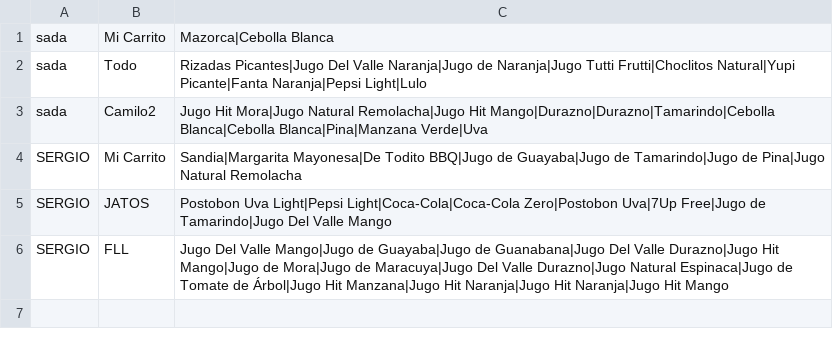
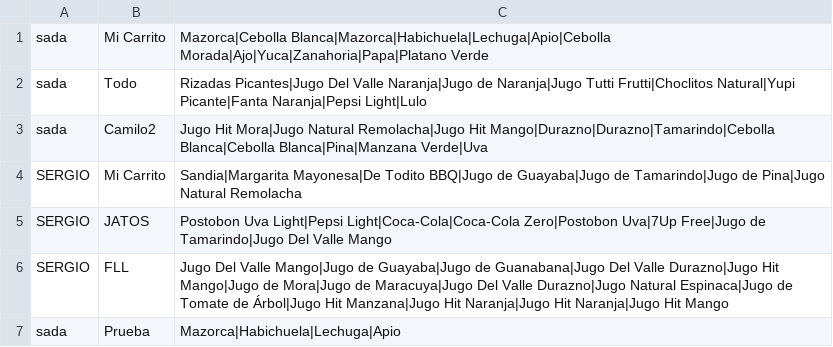
Before and after one commit to Camilooop7/ProyectoCorte1, a CSV file: TiendaBarrio/src/archivos/carrito.csv, drawn as a sheet.

```diff
--- a/TiendaBarrio/src/archivos/carrito.csv
+++ b/TiendaBarrio/src/archivos/carrito.csv
@@ -1,2 +1,2 @@
-sada;Mi Carrito;Mazorca|Cebolla Blanca
+sada;Mi Carrito;Mazorca|Cebolla Blanca|Mazorca|Habichuela|Lechuga|Apio|Cebolla Morada|Ajo|Yuca|Zanahoria|Papa|Platano Verde
 sada;Todo;Rizadas Picantes|Jugo Del Valle Naranja|Jugo de Naranja|Jugo Tutti Frutti|Choclitos Natural|Yupi Picante|Fanta Naranja|Pepsi Light|Lulo
@@ -6 +6,2 @@ SERGIO;JATOS;Postobon Uva Light|Pepsi Light|Coca-Cola|Coca-Cola Zero|Postobon Uv
 SERGIO;FLL;Jugo Del Valle Mango|Jugo de Guayaba|Jugo de Guanabana|Jugo Del Valle Durazno|Jugo Hit Mango|Jugo de Mora|Jugo de Maracuya|Jugo Del Valle Durazno|Jugo Natural Espinaca|Jugo de Tomate de Árbol|Jugo Hit Manzana|Jugo Hit Naranja|Jugo Hit Naranja|Jugo Hit Mango
+sada;Prueba;Mazorca|Habichuela|Lechuga|Apio
```
Also changed, not shown: 23 other files.
